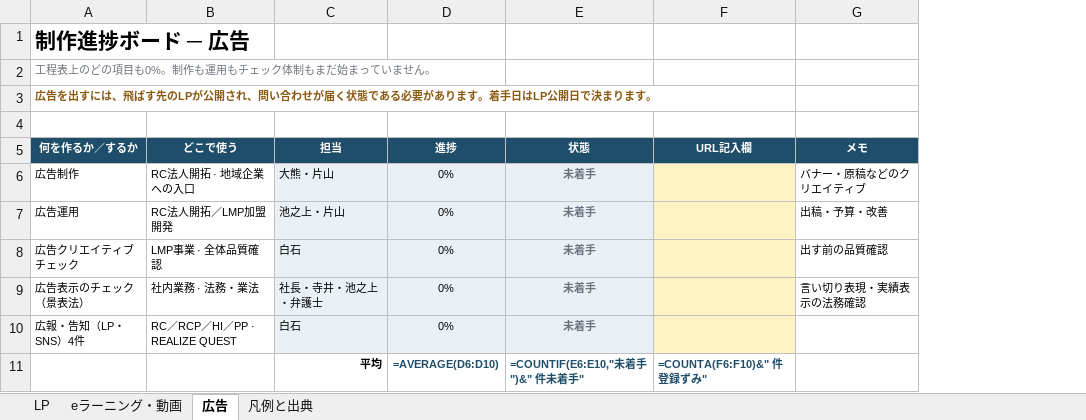
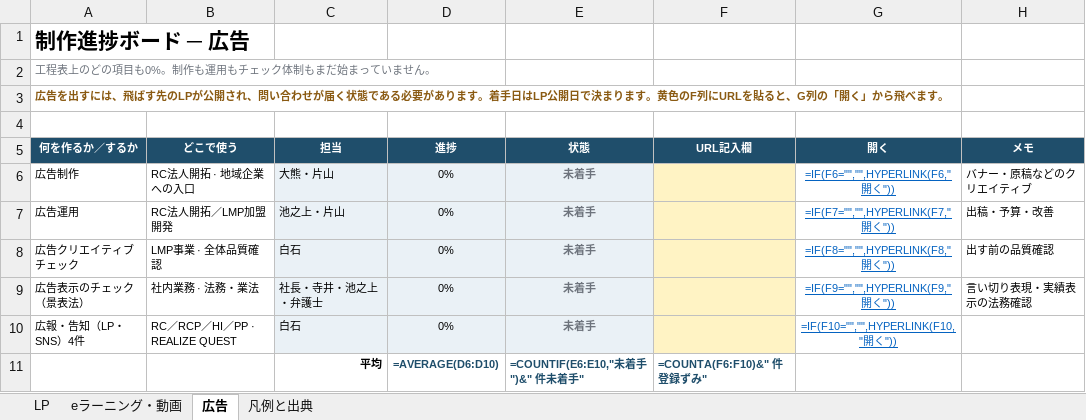
Before and after one commit to nrealize04784-sys/jigyokeikakusyo, an Excel workbook: 制作進捗ボード.xlsx, sheet 広告, drawn as a sheet; values as stored, in another font and other column widths than the file's, no borders; formulas without a stored value are shown as written; conditional formats not drawn; the diff names each change by its address in the sheet, - before the commit and + after, or states it on an @@ line.

```diff
--- a/制作進捗ボード.xlsx (sheet 広告)
+++ b/制作進捗ボード.xlsx (sheet 広告)
+column G (開く), rows 6-10: =IF(F6="","",HYPERLINK(F6,"開く")) | =IF(F7="","",HYPERLINK(F7,"開く")) | =IF(F8="","",HYPERLINK(F8,"開く")) | =IF(F9="","",HYPERLINK(F9,"開く")) | =IF(F10="","",HYPERLINK(F10,"開く"))
-A3 (何を作るか／するか): …ります。
+A3 (何を作るか／するか): …ります。黄色のF列にURLを貼ると、G列の「開く」から飛べます。
```
Also changed, not shown: sheet eラーニング・動画, sheet LP, sheet 凡例と出典, 1 other file.
